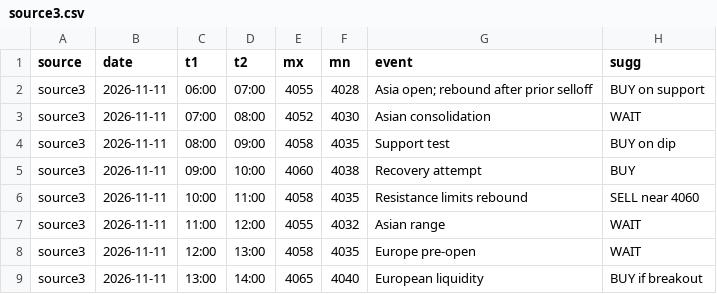
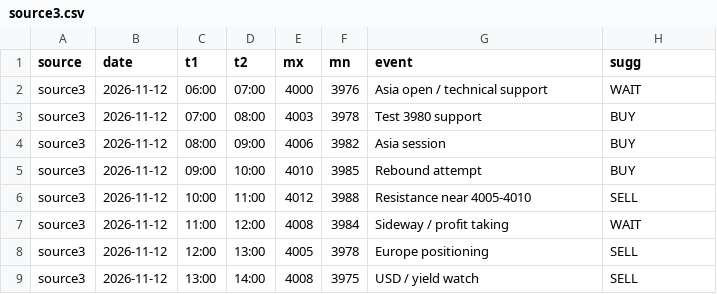
Before and after one commit to seksanta/chart, a CSV file: source3.csv, drawn as a sheet; only a part is shown; the diff covers the shown part only.

```diff
--- a/source3.csv
+++ b/source3.csv
@@ -1,9 +1,9 @@
 source,date,t1,t2,mx,mn,event,sugg
-source3,2026-11-11,06:00,07:00,4055,4028,Asia open; rebound after prior selloff,BUY on support
-source3,2026-11-11,07:00,08:00,4052,4030,Asian consolidation,WAIT
-source3,2026-11-11,08:00,09:00,4058,4035,Support test,BUY on dip
-source3,2026-11-11,09:00,10:00,4060,4038,Recovery attempt,BUY
-source3,2026-11-11,10:00,11:00,4058,4035,Resistance limits rebound,SELL near 4060
-source3,2026-11-11,11:00,12:00,4055,4032,Asian range,WAIT
-source3,2026-11-11,12:00,13:00,4058,4035,Europe pre-open,WAIT
-source3,2026-11-11,13:00,14:00,4065,4040,European liquidity,BUY if breakout
+source3,2026-11-12,06:00,07:00,4000,3976,Asia open / technical support,WAIT
+source3,2026-11-12,07:00,08:00,4003,3978,Test 3980 support,BUY
+source3,2026-11-12,08:00,09:00,4006,3982,Asia session,BUY
+source3,2026-11-12,09:00,10:00,4010,3985,Rebound attempt,BUY
+source3,2026-11-12,10:00,11:00,4012,3988,Resistance near 4005-4010,SELL
+source3,2026-11-12,11:00,12:00,4008,3984,Sideway / profit taking,WAIT
+source3,2026-11-12,12:00,13:00,4005,3978,Europe positioning,SELL
+source3,2026-11-12,13:00,14:00,4008,3975,USD / yield watch,SELL
```
Also changed, not shown: 76 edited cells elsewhere in this file, source1.csv, source2.csv, 3 other files.
